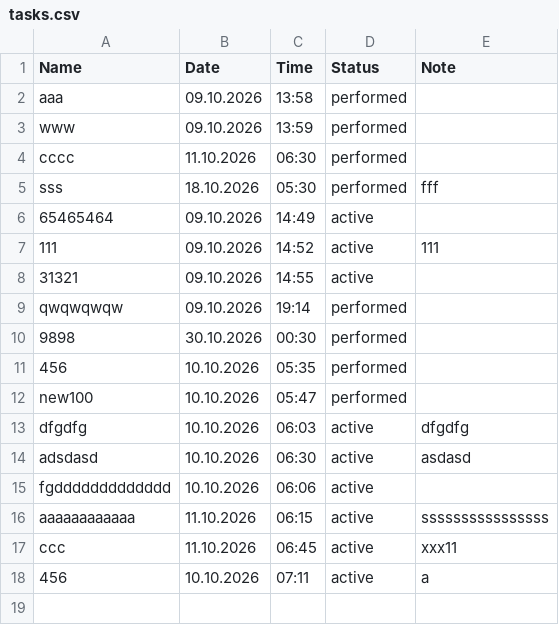
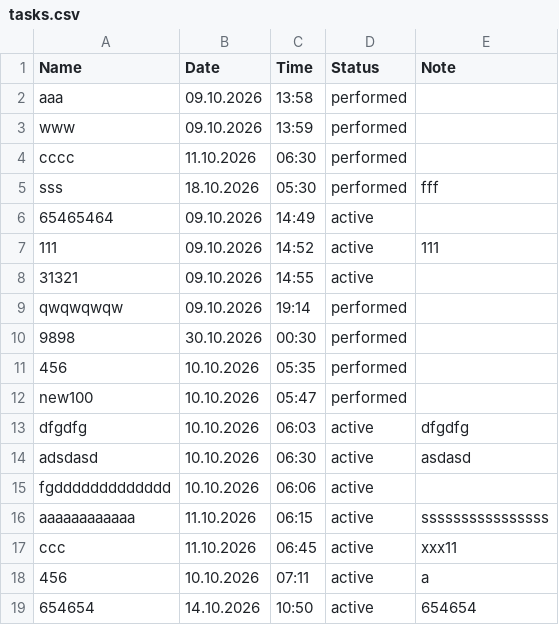
Before and after one commit to 972yk/Tasker, a CSV file: tasks.csv, drawn as a sheet; the diff names each change by its address in the sheet, - before the commit and + after, or states it on an @@ line.

```diff
--- a/tasks.csv
+++ b/tasks.csv
+row 19: 654654 | 14.10.2026 | 10:50 | active | 654654
```
Also changed, not shown: 1 other file.
